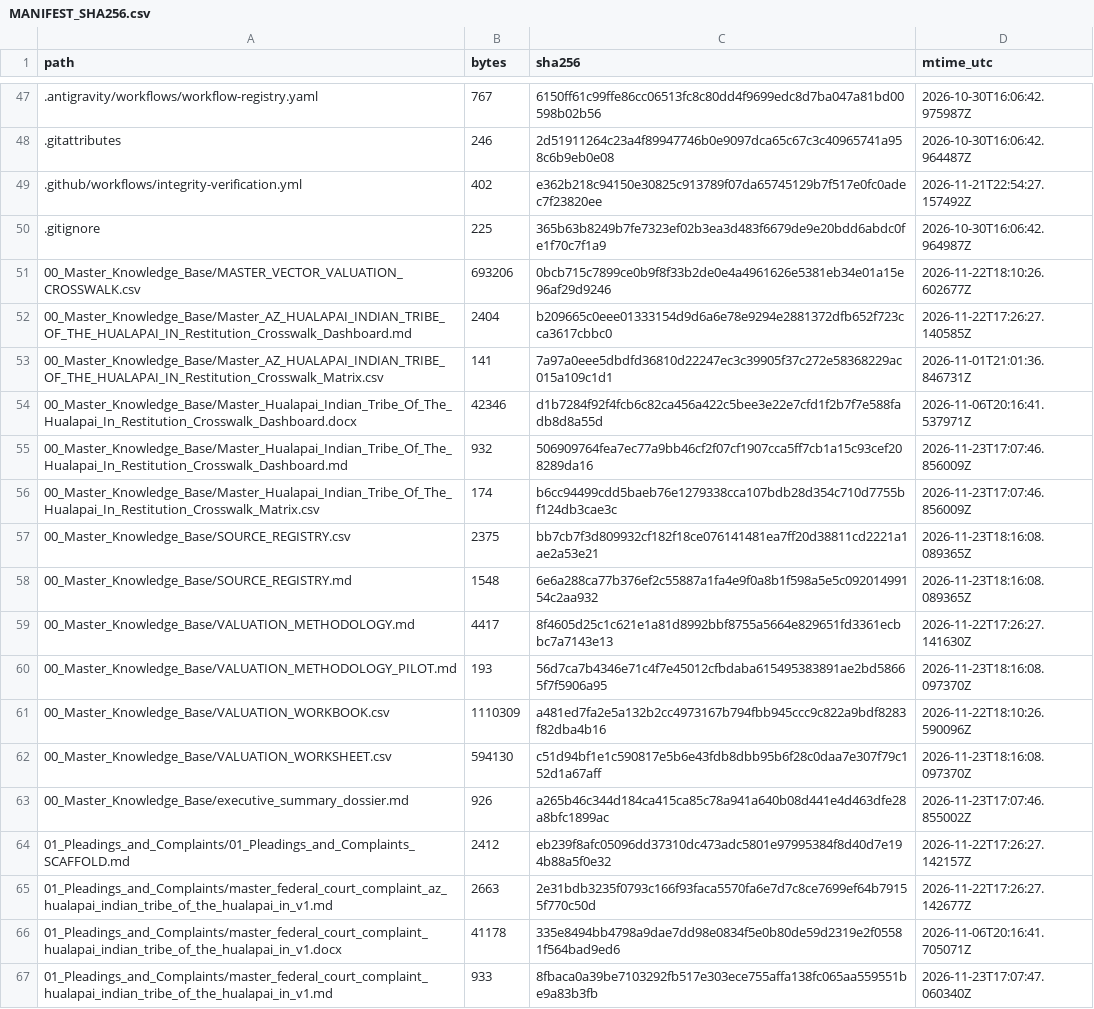
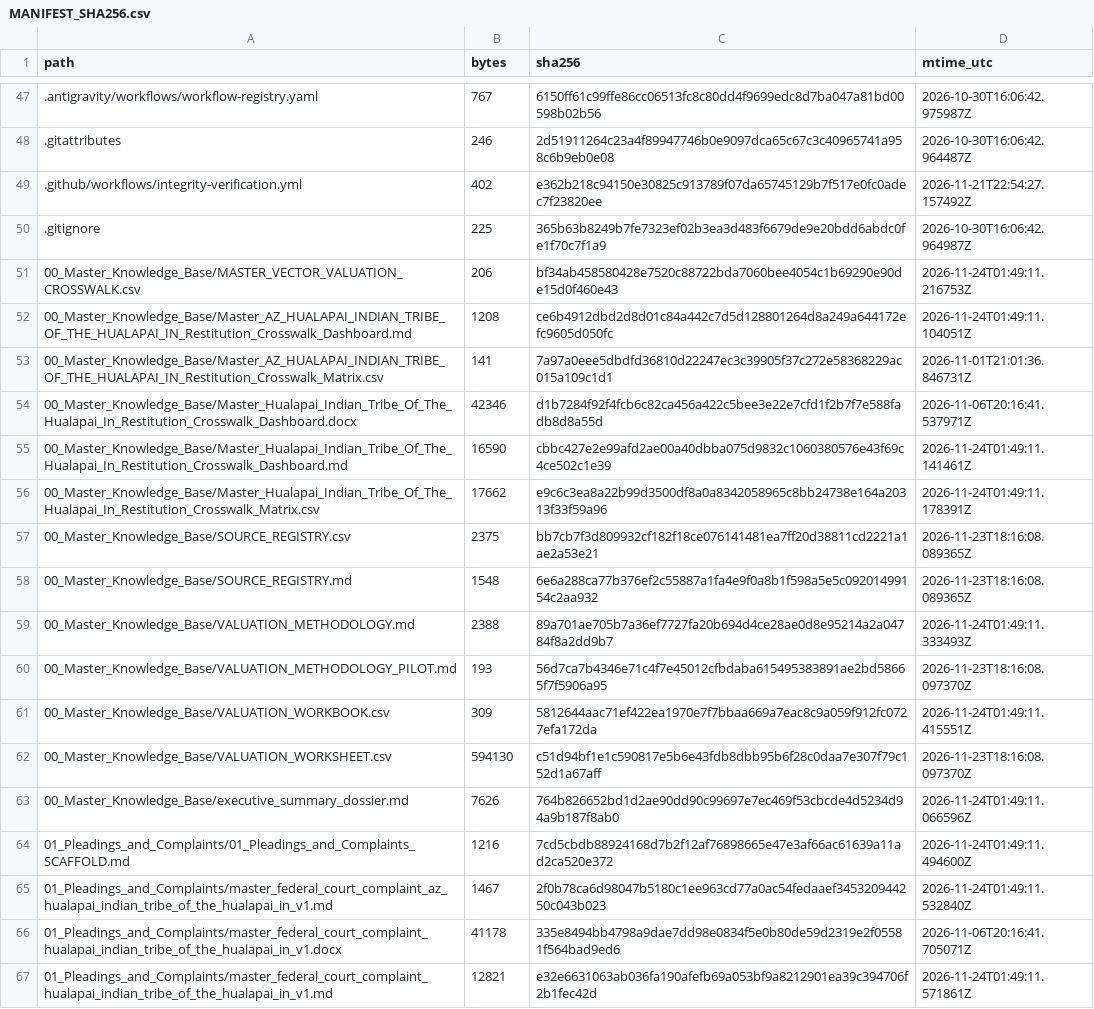
Before and after one commit to GlobalRestitutionAlliance/turtle-island-us-az-hualapai-indian-tribe-of-the-hualapai-in-master-litigation, a CSV file: 99_Archives_and_Manifests/MANIFEST_SHA256.csv, drawn as a sheet; only a part is shown, gaps mark what is left out; the diff covers the shown part only.

```diff
--- a/99_Archives_and_Manifests/MANIFEST_SHA256.csv
+++ b/99_Archives_and_Manifests/MANIFEST_SHA256.csv
@@ -50,18 +50,18 @@ path,bytes,sha256,mtime_utc
 .gitignore,225,365b63b8249b7fe7323ef02b3ea3d483f6679de9e20bdd6abdc0fe1f70c7f1a9,2026-10-30T16:06:42.964987Z
-00_Master_Knowledge_Base/MASTER_VECTOR_VALUATION_CROSSWALK.csv,693206,0bcb715c7899ce0b9f8f33b2de0e4a4961626e5381eb34e01a15e96af29d9246,2026-11-22T18:10:26.602677Z
-00_Master_Knowledge_Base/Master_AZ_HUALAPAI_INDIAN_TRIBE_OF_THE_HUALAPAI_IN_Restitution_Crosswalk_Dashboard.md,2404,b209665c0eee01333154d9d6a6e78e9294e2881372dfb652f723cca3617cbbc0,2026-11-22T17:26:27.140585Z
+00_Master_Knowledge_Base/MASTER_VECTOR_VALUATION_CROSSWALK.csv,206,bf34ab458580428e7520c88722bda7060bee4054c1b69290e90de15d0f460e43,2026-11-24T01:49:11.216753Z
+00_Master_Knowledge_Base/Master_AZ_HUALAPAI_INDIAN_TRIBE_OF_THE_HUALAPAI_IN_Restitution_Crosswalk_Dashboard.md,1208,ce6b4912dbd2d8d01c84a442c7d5d128801264d8a249a644172efc9605d050fc,2026-11-24T01:49:11.104051Z
 00_Master_Knowledge_Base/Master_AZ_HUALAPAI_INDIAN_TRIBE_OF_THE_HUALAPAI_IN_Restitution_Crosswalk_Matrix.csv,141,7a97a0eee5dbdfd36810d22247ec3c39905f37c272e58368229ac015a109c1d1,2026-11-01T21:01:36.846731Z
 00_Master_Knowledge_Base/Master_Hualapai_Indian_Tribe_Of_The_Hualapai_In_Restitution_Crosswalk_Dashboard.docx,42346,d1b7284f92f4fcb6c82ca456a422c5bee3e22e7cfd1f2b7f7e588fadb8d8a55d,2026-11-06T20:16:41.537971Z
-00_Master_Knowledge_Base/Master_Hualapai_Indian_Tribe_Of_The_Hualapai_In_Restitution_Crosswalk_Dashboard.md,932,506909764fea7ec77a9bb46cf2f07cf1907cca5ff7cb1a15c93cef208289da16,2026-11-23T17:07:46.856009Z
-00_Master_Knowledge_Base/Master_Hualapai_Indian_Tribe_Of_The_Hualapai_In_Restitution_Crosswalk_Matrix.csv,174,b6cc94499cdd5baeb76e1279338cca107bdb28d354c710d7755bf124db3cae3c,2026-11-23T17:07:46.856009Z
+00_Master_Knowledge_Base/Master_Hualapai_Indian_Tribe_Of_The_Hualapai_In_Restitution_Crosswalk_Dashboard.md,16590,cbbc427e2e99afd2ae00a40dbba075d9832c1060380576e43f69c4ce502c1e39,2026-11-24T01:49:11.141461Z
+00_Master_Knowledge_Base/Master_Hualapai_Indian_Tribe_Of_The_Hualapai_In_Restitution_Crosswalk_Matrix.csv,17662,e9c6c3ea8a22b99d3500df8a0a8342058965c8bb24738e164a20313f33f59a96,2026-11-24T01:49:11.178391Z
 00_Master_Knowledge_Base/SOURCE_REGISTRY.csv,2375,bb7cb7f3d809932cf182f18ce076141481ea7ff20d38811cd2221a1ae2a53e21,2026-11-23T18:16:08.089365Z
 00_Master_Knowledge_Base/SOURCE_REGISTRY.md,1548,6e6a288ca77b376ef2c55887a1fa4e9f0a8b1f598a5e5c09201499154c2aa932,2026-11-23T18:16:08.089365Z
-00_Master_Knowledge_Base/VALUATION_METHODOLOGY.md,4417,8f4605d25c1c621e1a81d8992bbf8755a5664e829651fd3361ecbbc7a7143e13,2026-11-22T17:26:27.141630Z
+00_Master_Knowledge_Base/VALUATION_METHODOLOGY.md,2388,89a701ae705b7a36ef7727fa20b694d4ce28ae0d8e95214a2a04784f8a2dd9b7,2026-11-24T01:49:11.333493Z
 00_Master_Knowledge_Base/VALUATION_METHODOLOGY_PILOT.md,193,56d7ca7b4346e71c4f7e45012cfbdaba615495383891ae2bd58665f7f5906a95,2026-11-23T18:16:08.097370Z
-00_Master_Knowledge_Base/VALUATION_WORKBOOK.csv,1110309,a481ed7fa2e5a132b2cc4973167b794fbb945ccc9c822a9bdf8283f82dba4b16,2026-11-22T18:10:26.590096Z
+00_Master_Knowledge_Base/VALUATION_WORKBOOK.csv,309,5812644aac71ef422ea1970e7f7bbaa669a7eac8c9a059f912fc0727efa172da,2026-11-24T01:49:11.415551Z
 00_Master_Knowledge_Base/VALUATION_WORKSHEET.csv,594130,c51d94bf1e1c590817e5b6e43fdb8dbb95b6f28c0daa7e307f79c152d1a67aff,2026-11-23T18:16:08.097370Z
-00_Master_Knowledge_Base/executive_summary_dossier.md,926,a265b46c344d184ca415ca85c78a941a640b08d441e4d463dfe28a8bfc1899ac,2026-11-23T17:07:46.855002Z
-01_Pleadings_and_Complaints/01_Pleadings_and_Complaints_SCAFFOLD.md,2412,eb239f8afc05096dd37310dc473adc5801e97995384f8d40d7e194b88a5f0e32,2026-11-22T17:26:27.142157Z
-01_Pleadings_and_Complaints/master_federal_court_complaint_az_hualapai_indian_tribe_of_the_hualapai_in_v1.md,2663,2e31bdb3235f0793c166f93faca5570fa6e7d7c8ce7699ef64b79155f770c50d,2026-11-22T17:26:27.142677Z
+00_Master_Knowledge_Base/executive_summary_dossier.md,7626,764b826652bd1d2ae90dd90c99697e7ec469f53cbcde4d5234d94a9b187f8ab0,2026-11-24T01:49:11.066596Z
+01_Pleadings_and_Complaints/01_Pleadings_and_Complaints_SCAFFOLD.md,1216,7cd5cbdb88924168d7b2f12af76898665e47e3af66ac61639a11ad2ca520e372,2026-11-24T01:49:11.494600Z
+01_Pleadings_and_Complaints/master_federal_court_complaint_az_hualapai_indian_tribe_of_the_hualapai_in_v1.md,1467,2f0b78ca6d98047b5180c1ee963cd77a0ac54fedaaef345320944250c043b023,2026-11-24T01:49:11.532840Z
 01_Pleadings_and_Complaints/master_federal_court_complaint_hualapai_indian_tribe_of_the_hualapai_in_v1.docx,41178,335e8494bb4798a9dae7dd98e0834f5e0b80de59d2319e2f05581f564bad9ed6,2026-11-06T20:16:41.705071Z
-01_Pleadings_and_Complaints/master_federal_court_complaint_hualapai_indian_tribe_of_the_hualapai_in_v1.md,933,8fbaca0a39be7103292fb517e303ece755affa138fc065aa559551be9a83b3fb,2026-11-23T17:07:47.060340Z
+01_Pleadings_and_Complaints/master_federal_court_complaint_hualapai_indian_tribe_of_the_hualapai_in_v1.md,12821,e32e6631063ab036fa190afefb69a053bf9a8212901ea39c394706f2b1fec42d,2026-11-24T01:49:11.571861Z
```
Also changed, not shown: 80 edited cells elsewhere in this file, 37 other files.
